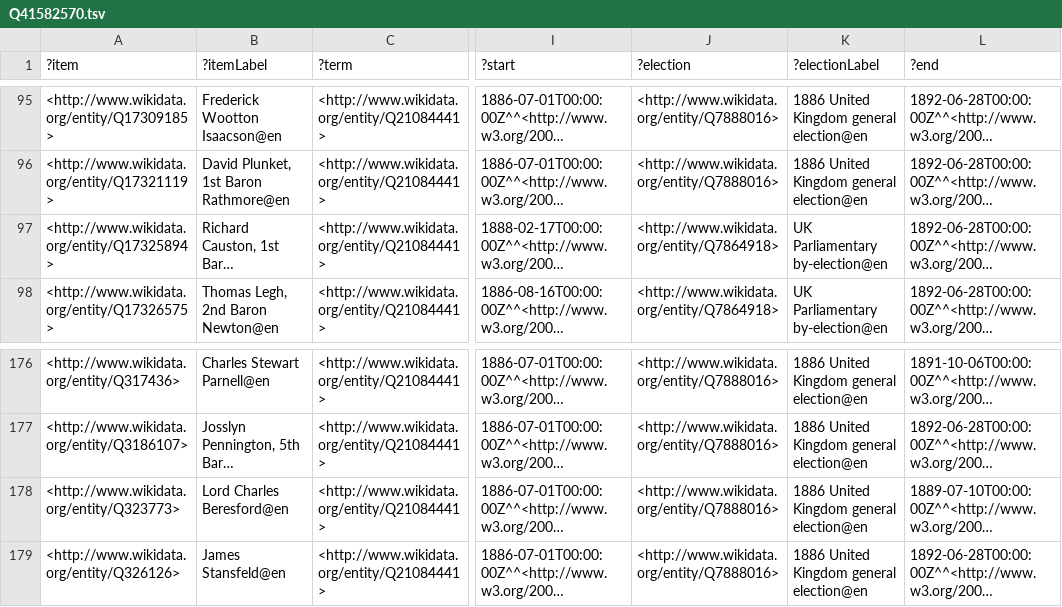
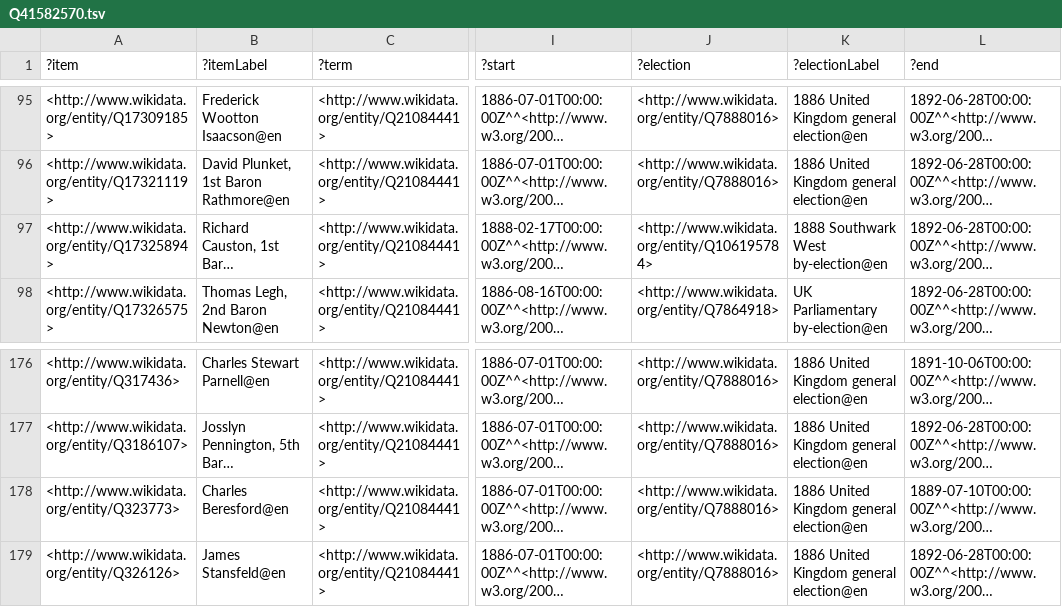
Before and after one commit to generalist/parliament, a TSV file: Q41582570.tsv, drawn as a sheet; only a part is shown, gaps mark what is left out; long unchanged cells end in …; the diff names each change by its address in the sheet, - before the commit and + after, or states it on an @@ line.

Commit message:
Add files via upload

```diff
--- a/Q41582570.tsv
+++ b/Q41582570.tsv
-J97 (?election): <http://www.wikidata.org/entity/Q7864918>
+J97 (?election): <http://www.wikidata.org/entity/Q106195784>
-K97 (?electionLabel): UK Parliamentary by-election@en
+K97 (?electionLabel): 1888 Southwark West by-election@en
-B178 (?itemLabel): Lord Charles Beresford@en
+B178 (?itemLabel): Charles Beresford@en
```
